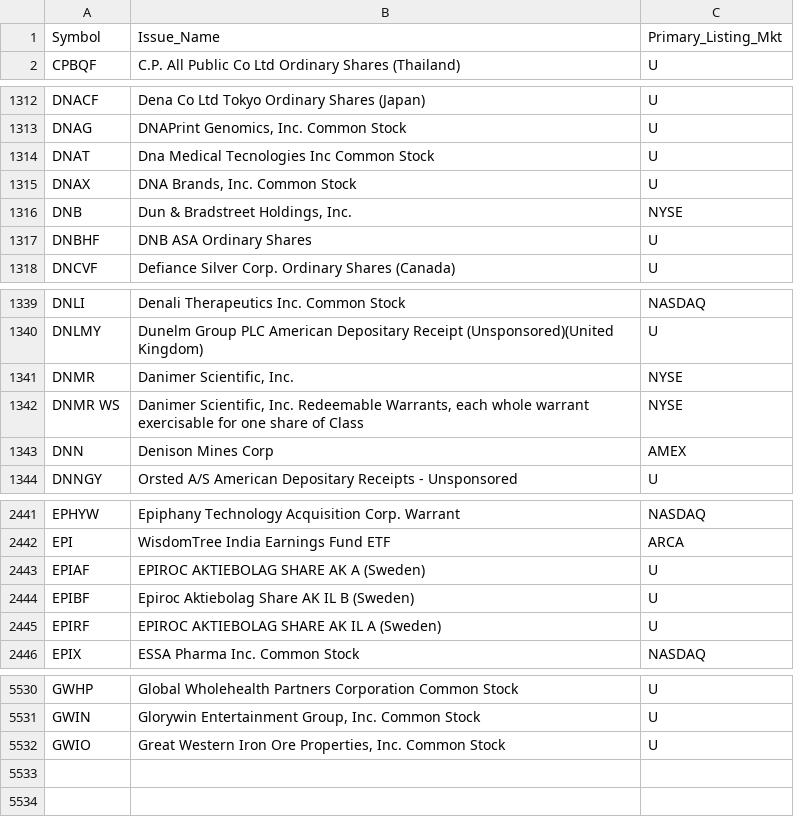
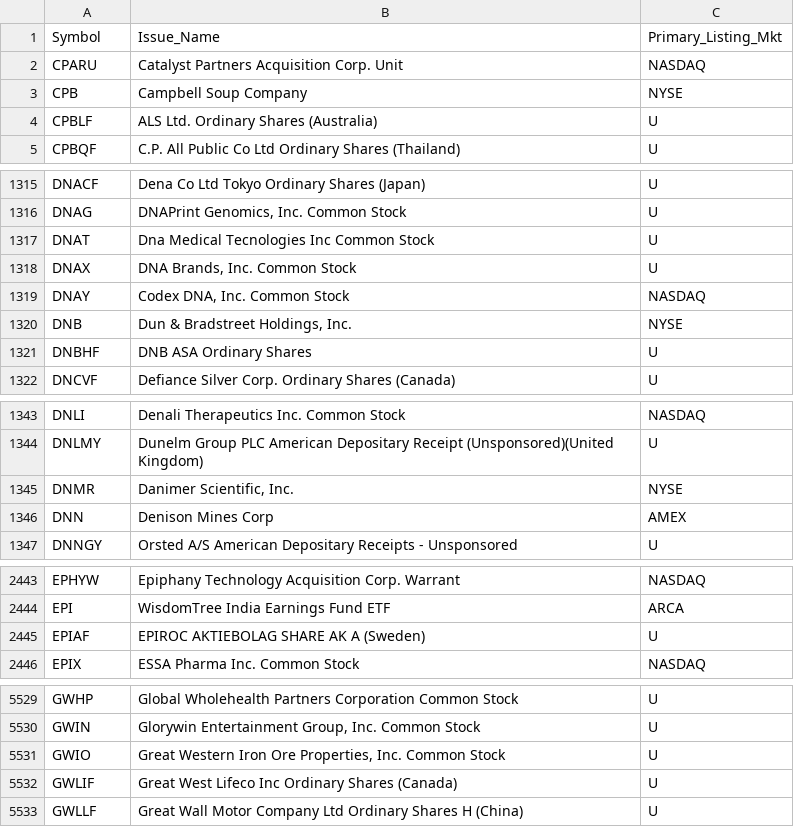
Before and after one commit to haoenhui/oats-reportable, a CSV file: oats-05000.csv, drawn as a sheet; only a part is shown, gaps mark what is left out; removed rows and columns are numbered as before the commit, all else as after; the diff covers the shown part only; the diff names each change by its address in the sheet, - before the commit and + after, or states it on an @@ line.

```diff
--- a/oats-05000.csv
+++ b/oats-05000.csv
+row 2: CPARU | Catalyst Partners Acquisition Corp. Unit | NASDAQ
+row 3: CPB | Campbell Soup Company | NYSE
+row 4: CPBLF | ALS Ltd. Ordinary Shares (Australia) | U
+row 1319: DNAY | Codex DNA, Inc. Common Stock | NASDAQ
-row 1342: DNMR WS | Danimer Scientific, Inc. Redeemable Warrants, each whole warrant exercisable for one share of Class | NYSE
-row 2444: EPIBF | Epiroc Aktiebolag Share AK IL B (Sweden) | U
-row 2445: EPIRF | EPIROC AKTIEBOLAG SHARE AK IL A (Sweden) | U
+row 5532: GWLIF | Great West Lifeco Inc Ordinary Shares (Canada) | U
+row 5533: GWLLF | Great Wall Motor Company Ltd Ordinary Shares H (China) | U
```
Also changed, not shown: 1 added row, 3 removed rows and 3 edited cells elsewhere in this file, oats-00000.csv, oats-10000.csv, 2 other files.
